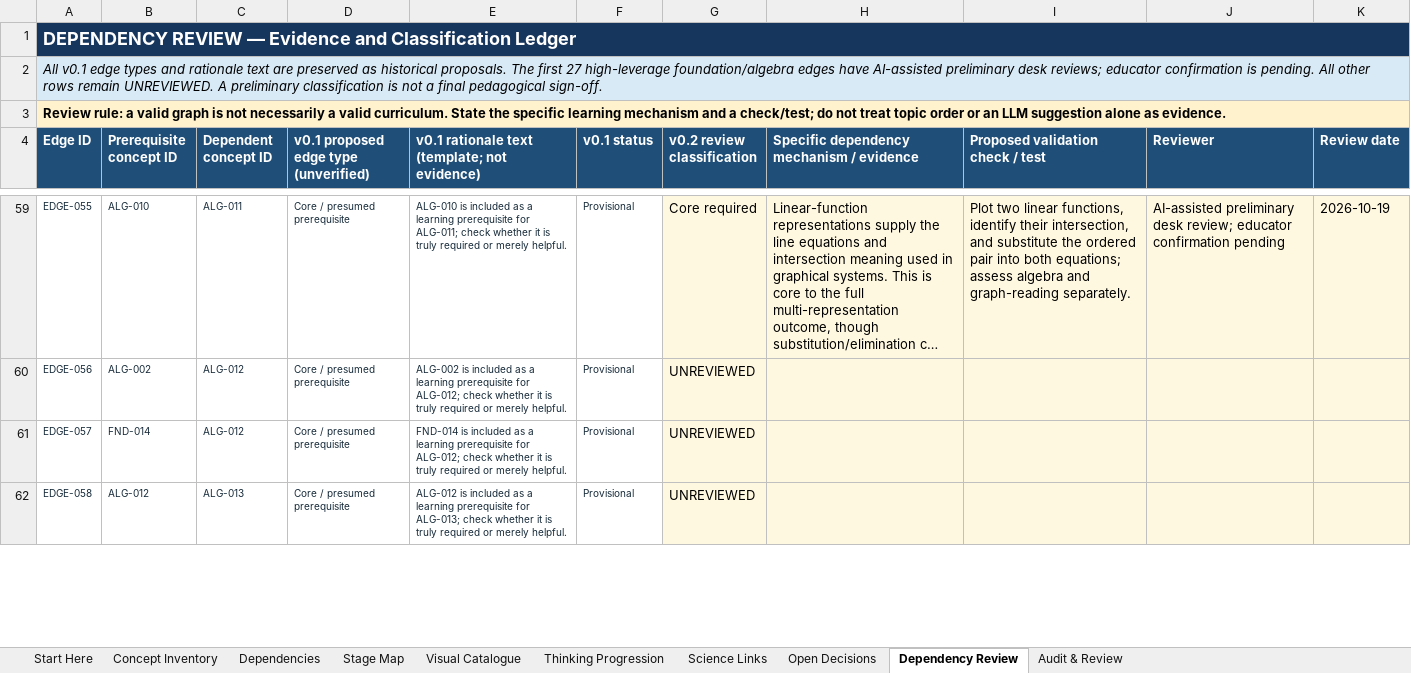
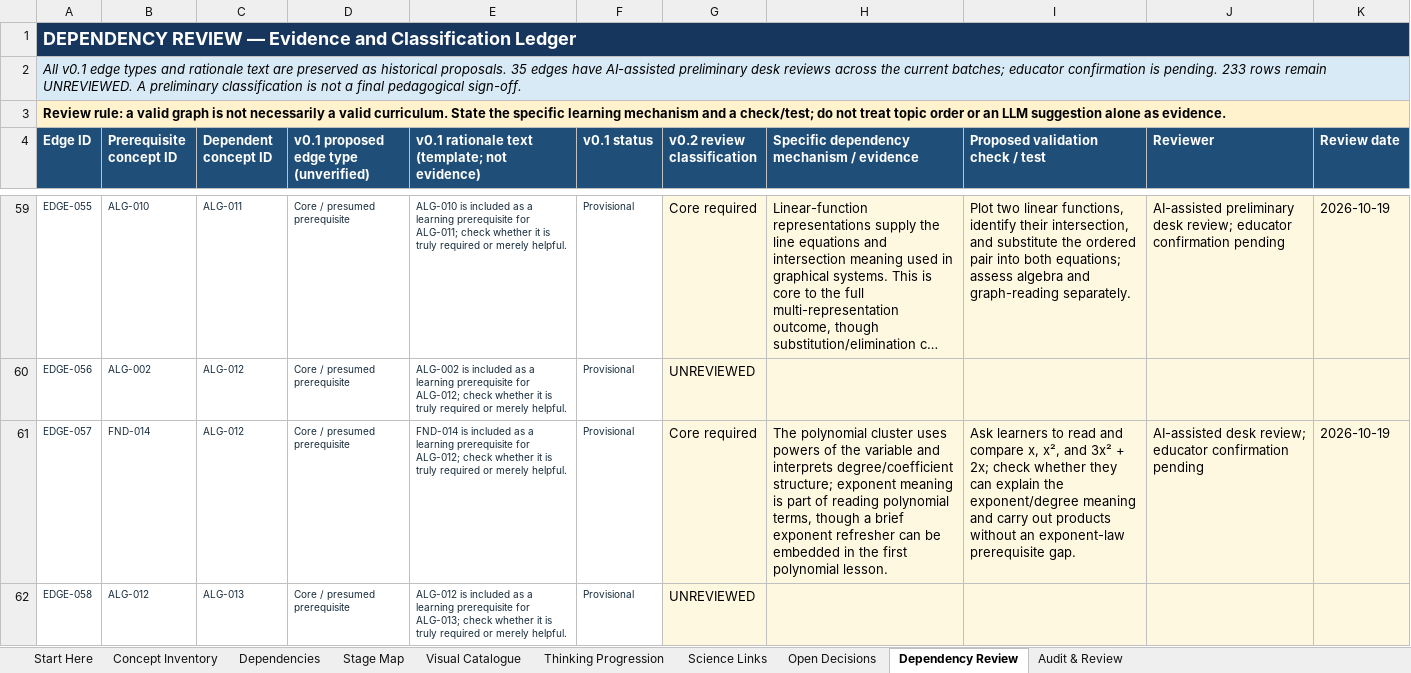
Before and after one commit to zaidkhan005/mathematics-understood, an Excel workbook: curriculum/master-map/Mathematics_Understood_Master_Curriculum_Map_v0.2.xlsx, sheet Dependency Review, drawn as a sheet; only a part is shown, gaps mark what is left out; long unchanged cells end in …; values as stored, in another font and other column widths than the file's, no borders; table styles not drawn; the diff covers the shown part only; the diff names each change by its address in the sheet, - before the commit and + after, or states it on an @@ line.

```diff
--- a/curriculum/master-map/Mathematics_Understood_Master_Curriculum_Map_v0.2.xlsx (sheet Dependency Review)
+++ b/curriculum/master-map/Mathematics_Understood_Master_Curriculum_Map_v0.2.xlsx (sheet Dependency Review)
-A2 (Edge ID): …historical proposals. The first 27 high-leverage foundation/algebra edges have AI-assisted preliminary desk reviews; educator confirmation is pending. All other rows remain…
+A2 (Edge ID): …historical proposals. 35 edges have AI-assisted preliminary desk reviews across the current batches; educator confirmation is pending. 233 rows remain…
-G61 (v0.2 review classification): UNREVIEWED
+G61 (v0.2 review classification): Core required
-H61: (empty)
+H61: The polynomial cluster uses powers of the variable and interprets degree/coefficient structure; exponent meaning is part of reading polynomial terms, though a brief exponent refresher can be embedded in the first polynomial lesson.
-I61 (Proposed validation check / test): (empty)
+I61 (Proposed validation check / test): Ask learners to read and compare x, x², and 3x² + 2x; check whether they can explain the exponent/degree meaning and carry out products without an exponent-law prerequisite gap.
-J61 (Reviewer): (empty)
+J61 (Reviewer): AI-assisted desk review; educator confirmation pending
-K61 (Review date): (empty)
+K61 (Review date): 2026-10-19
```
Also changed, not shown: 35 edited cells elsewhere in this sheet, sheet Audit & Review, sheet Start Here, 2 other files.
